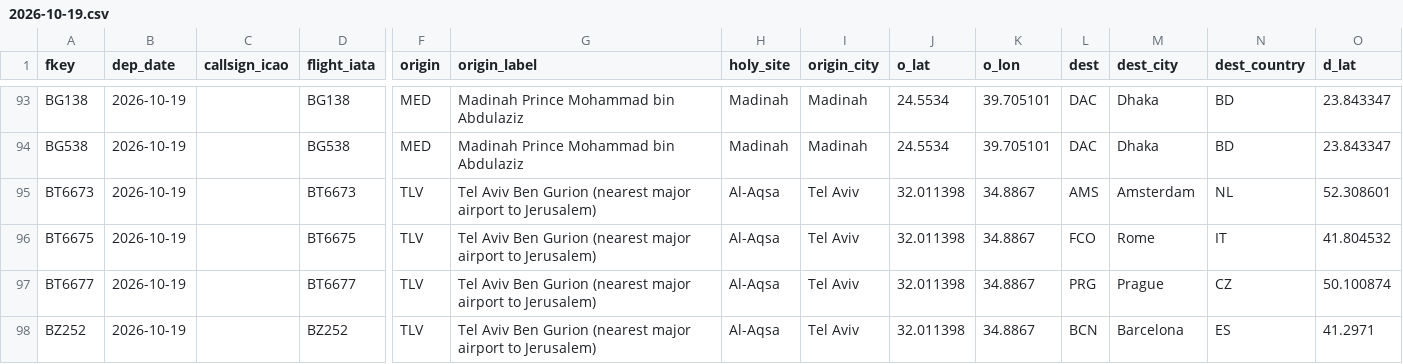
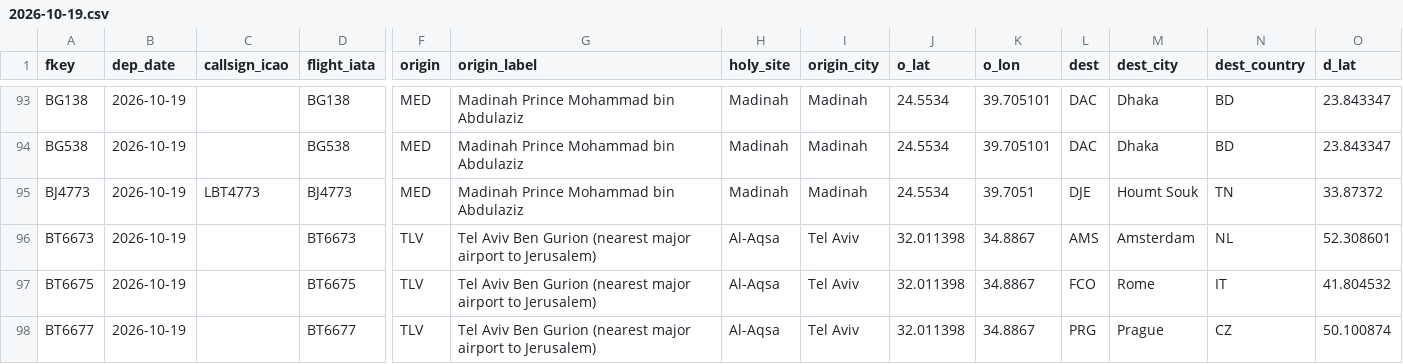
Before and after one commit to mrbugimposter3-ship-it/haramain-flights-live, a CSV file: data/flights/2026-10-19.csv, drawn as a sheet; only a part is shown, gaps mark what is left out; the shorter side is filled out with more unchanged rows; rows hold the shown columns only; the diff covers the shown part only; the diff names each change by its address in the sheet, - before the commit and + after, or states it on an @@ line.

```diff
--- a/data/flights/2026-10-19.csv
+++ b/data/flights/2026-10-19.csv
+row 95: BJ4773 | 2026-10-19 | LBT4773 | BJ4773 | MED | Madinah Prince Mohammad bin Abdulaziz | Madinah | Madinah | 24.5534 | 39.7051 | DJE | Houmt Souk | TN | 33.87372
```
Also changed, not shown: 9 edited cells elsewhere in this file, data/flights/2026-10-20.csv, data/flights/2026-10-21.csv, 55 other files.
